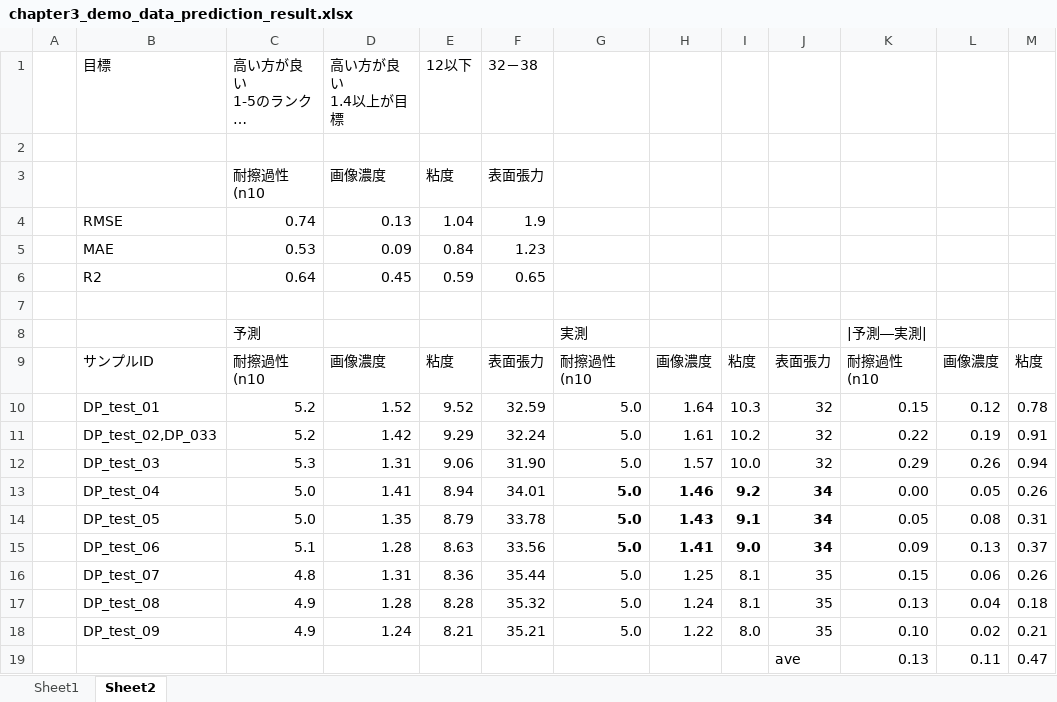
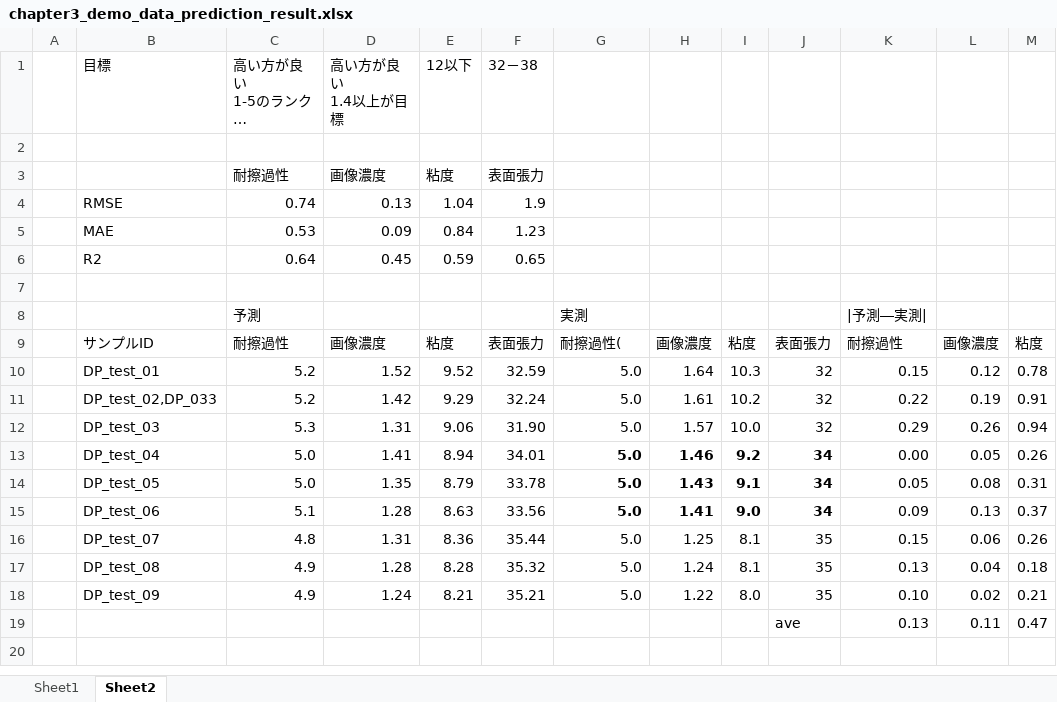
Before and after one commit to mipypf/practical-mi-guide, an Excel workbook: chapter3/input/chapter3_demo_data_prediction_result.xlsx, sheet Sheet2, drawn as a sheet; only a part is shown; long unchanged cells end in …; values as stored, in another font and other column widths than the file's, no borders; the diff names each change by its address in the sheet, - before the commit and + after, or states it on an @@ line.

```diff
--- a/chapter3/input/chapter3_demo_data_prediction_result.xlsx (sheet Sheet2)
+++ b/chapter3/input/chapter3_demo_data_prediction_result.xlsx (sheet Sheet2)
-C3: 耐擦過性(n10
+C3: 耐擦過性
-C9: 耐擦過性(n10
+C9: 耐擦過性
-G9: 耐擦過性(n10
+G9: 耐擦過性(
-K9: 耐擦過性(n10
+K9: 耐擦過性
```
Also changed, not shown: sheet Sheet1, chapter3/input/chapter3_demo_data.xlsx, 2 other files.
